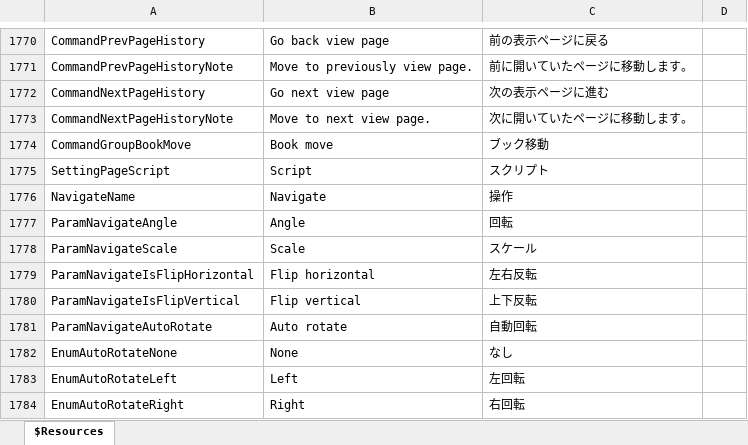
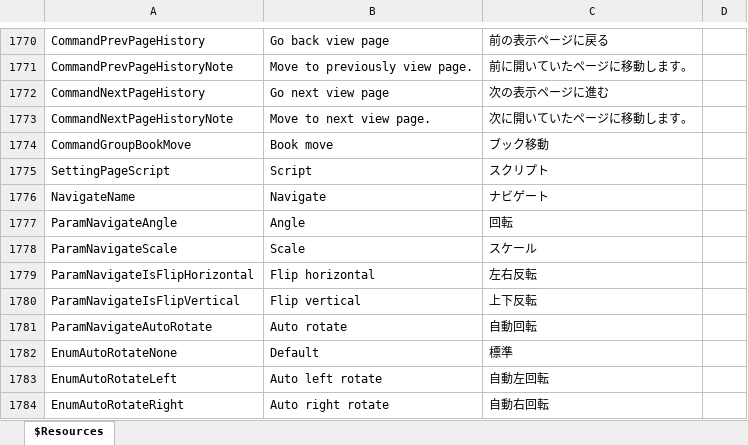
Before and after one commit to karma-sun/neeview, an Excel workbook: Language/Resources.xlsx, sheet $Resources, drawn as a sheet; only a part is shown, gaps mark what is left out; values as stored, in another font and other column widths than the file's, no borders; the diff names each change by its address in the sheet, - before the commit and + after, or states it on an @@ line.

Commit message:
- 作業中：ナビゲートパネル実装中

```diff
--- a/Language/Resources.xlsx (sheet $Resources)
+++ b/Language/Resources.xlsx (sheet $Resources)
-C1776: 操作
+C1776: ナビゲート
-B1782: None
+B1782: Default
-C1782: なし
+C1782: 標準
-B1783: Left
+B1783: Auto left rotate
-C1783: 左回転
+C1783: 自動左回転
-B1784: Right
+B1784: Auto right rotate
-C1784: 右回転
+C1784: 自動右回転
```
Also changed, not shown: 15 other files.
